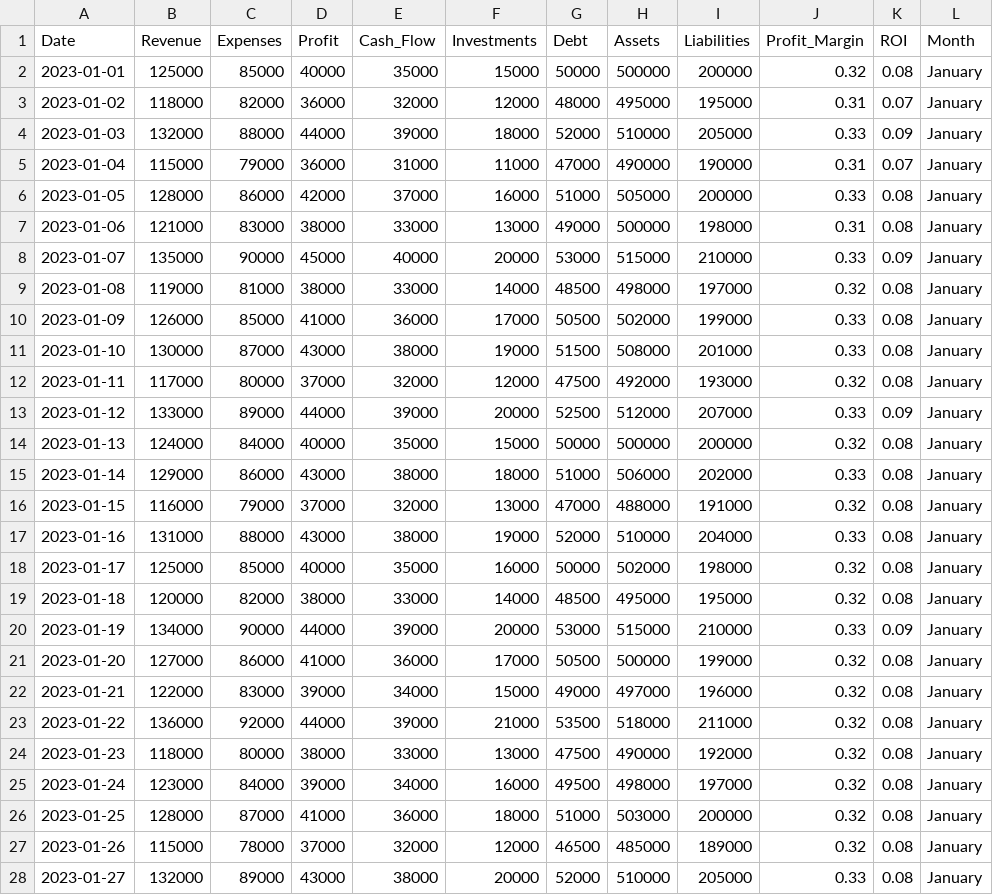
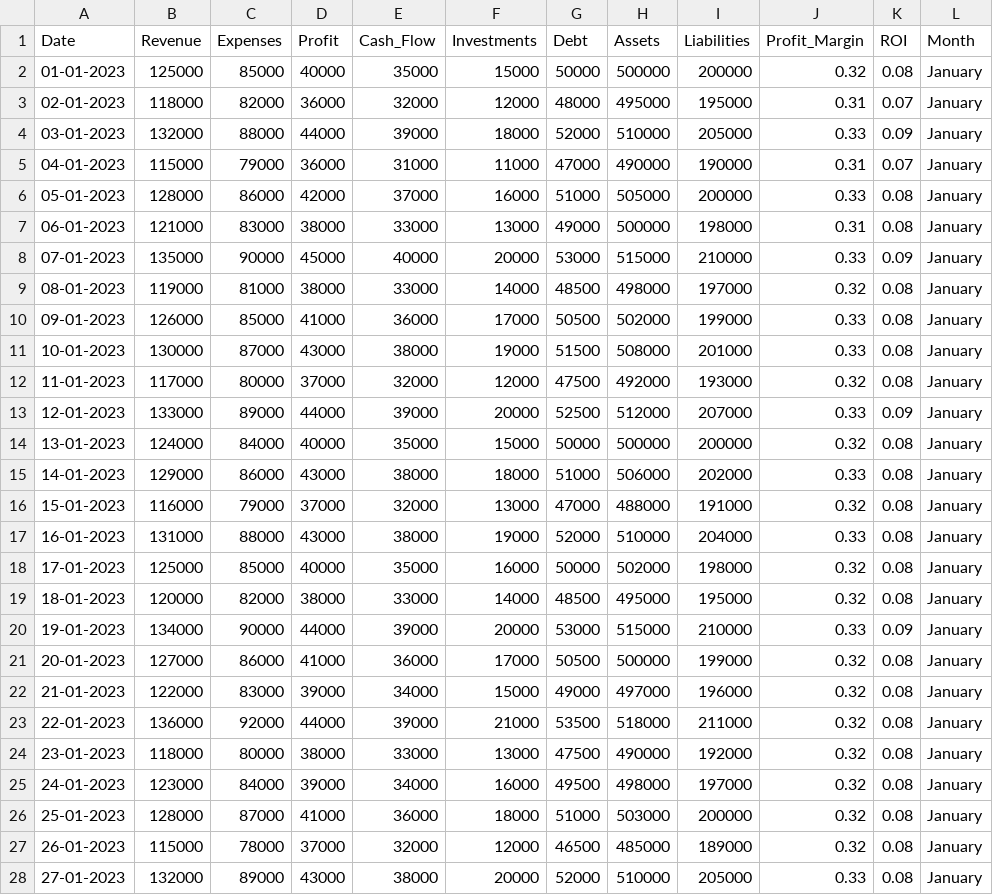
Before and after one commit to aneesh0707/Python-Financial-Report-Generator, a CSV file: sample_data.csv, drawn as a sheet; only a part is shown; the diff covers the shown part only.

```diff
--- a/sample_data.csv
+++ b/sample_data.csv
@@ -1,28 +1,28 @@
 Date,Revenue,Expenses,Profit,Cash_Flow,Investments,Debt,Assets,Liabilities,Profit_Margin,ROI,Month
-2023-01-01,125000,85000,40000,35000,15000,50000,500000,200000,0.32,0.08,January
-2023-01-02,118000,82000,36000,32000,12000,48000,495000,195000,0.31,0.07,January
-2023-01-03,132000,88000,44000,39000,18000,52000,510000,205000,0.33,0.09,January
-2023-01-04,115000,79000,36000,31000,11000,47000,490000,190000,0.31,0.07,January
-2023-01-05,128000,86000,42000,37000,16000,51000,505000,200000,0.33,0.08,January
-2023-01-06,121000,83000,38000,33000,13000,49000,500000,198000,0.31,0.08,January
-2023-01-07,135000,90000,45000,40000,20000,53000,515000,210000,0.33,0.09,January
-2023-01-08,119000,81000,38000,33000,14000,48500,498000,197000,0.32,0.08,January
-2023-01-09,126000,85000,41000,36000,17000,50500,502000,199000,0.33,0.08,January
-2023-01-10,130000,87000,43000,38000,19000,51500,508000,201000,0.33,0.08,January
-2023-01-11,117000,80000,37000,32000,12000,47500,492000,193000,0.32,0.08,January
-2023-01-12,133000,89000,44000,39000,20000,52500,512000,207000,0.33,0.09,January
-2023-01-13,124000,84000,40000,35000,15000,50000,500000,200000,0.32,0.08,January
-2023-01-14,129000,86000,43000,38000,18000,51000,506000,202000,0.33,0.08,January
-2023-01-15,116000,79000,37000,32000,13000,47000,488000,191000,0.32,0.08,January
-2023-01-16,131000,88000,43000,38000,19000,52000,510000,204000,0.33,0.08,January
-2023-01-17,125000,85000,40000,35000,16000,50000,502000,198000,0.32,0.08,January
-2023-01-18,120000,82000,38000,33000,14000,48500,495000,195000,0.32,0.08,January
-2023-01-19,134000,90000,44000,39000,20000,53000,515000,210000,0.33,0.09,January
-2023-01-20,127000,86000,41000,36000,17000,50500,500000,199000,0.32,0.08,January
-2023-01-21,122000,83000,39000,34000,15000,49000,497000,196000,0.32,0.08,January
-2023-01-22,136000,92000,44000,39000,21000,53500,518000,211000,0.32,0.08,January
-2023-01-23,118000,80000,38000,33000,13000,47500,490000,192000,0.32,0.08,January
-2023-01-24,123000,84000,39000,34000,16000,49500,498000,197000,0.32,0.08,January
-2023-01-25,128000,87000,41000,36000,18000,51000,503000,200000,0.32,0.08,January
-2023-01-26,115000,78000,37000,32000,12000,46500,485000,189000,0.32,0.08,January
-2023-01-27,132000,89000,43000,38000,20000,52000,510000,205000,0.33,0.08,January
+01-01-2023,125000,85000,40000,35000,15000,50000,500000,200000,0.32,0.08,January
+02-01-2023,118000,82000,36000,32000,12000,48000,495000,195000,0.31,0.07,January
+03-01-2023,132000,88000,44000,39000,18000,52000,510000,205000,0.33,0.09,January
+04-01-2023,115000,79000,36000,31000,11000,47000,490000,190000,0.31,0.07,January
+05-01-2023,128000,86000,42000,37000,16000,51000,505000,200000,0.33,0.08,January
+06-01-2023,121000,83000,38000,33000,13000,49000,500000,198000,0.31,0.08,January
+07-01-2023,135000,90000,45000,40000,20000,53000,515000,210000,0.33,0.09,January
+08-01-2023,119000,81000,38000,33000,14000,48500,498000,197000,0.32,0.08,January
+09-01-2023,126000,85000,41000,36000,17000,50500,502000,199000,0.33,0.08,January
+10-01-2023,130000,87000,43000,38000,19000,51500,508000,201000,0.33,0.08,January
+11-01-2023,117000,80000,37000,32000,12000,47500,492000,193000,0.32,0.08,January
+12-01-2023,133000,89000,44000,39000,20000,52500,512000,207000,0.33,0.09,January
+13-01-2023,124000,84000,40000,35000,15000,50000,500000,200000,0.32,0.08,January
+14-01-2023,129000,86000,43000,38000,18000,51000,506000,202000,0.33,0.08,January
+15-01-2023,116000,79000,37000,32000,13000,47000,488000,191000,0.32,0.08,January
+16-01-2023,131000,88000,43000,38000,19000,52000,510000,204000,0.33,0.08,January
+17-01-2023,125000,85000,40000,35000,16000,50000,502000,198000,0.32,0.08,January
+18-01-2023,120000,82000,38000,33000,14000,48500,495000,195000,0.32,0.08,January
+19-01-2023,134000,90000,44000,39000,20000,53000,515000,210000,0.33,0.09,January
+20-01-2023,127000,86000,41000,36000,17000,50500,500000,199000,0.32,0.08,January
+21-01-2023,122000,83000,39000,34000,15000,49000,497000,196000,0.32,0.08,January
+22-01-2023,136000,92000,44000,39000,21000,53500,518000,211000,0.32,0.08,January
+23-01-2023,118000,80000,38000,33000,13000,47500,490000,192000,0.32,0.08,January
+24-01-2023,123000,84000,39000,34000,16000,49500,498000,197000,0.32,0.08,January
+25-01-2023,128000,87000,41000,36000,18000,51000,503000,200000,0.32,0.08,January
+26-01-2023,115000,78000,37000,32000,12000,46500,485000,189000,0.32,0.08,January
+27-01-2023,132000,89000,43000,38000,20000,52000,510000,205000,0.33,0.08,January
```
Also changed, not shown: 4 edited cells elsewhere in this file, 2 other files.
